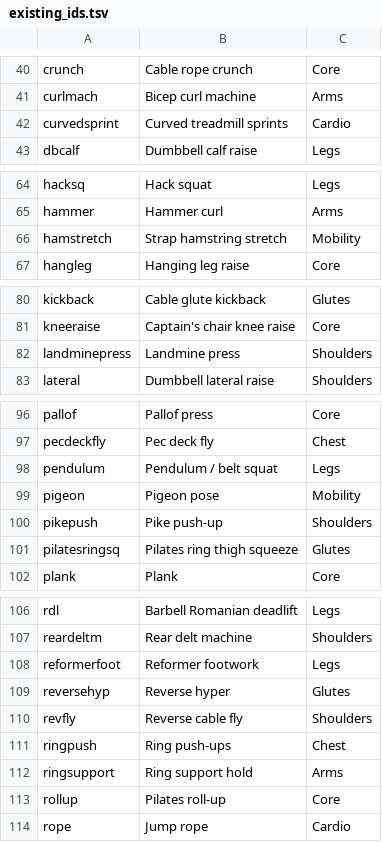
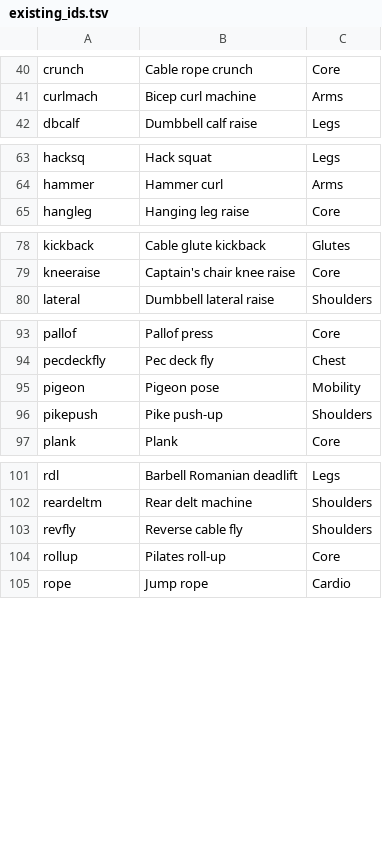
Before and after one commit to DO-MICT/workout-tracker, a TSV file: data/exercise-library/tools/existing_ids.tsv, drawn as a sheet; only a part is shown, gaps mark what is left out; the diff covers the shown part only.

```diff
--- a/data/exercise-library/tools/existing_ids.tsv
+++ b/data/exercise-library/tools/existing_ids.tsv
@@ -41,3 +41,2 @@ crunch	Cable rope crunch	Core
 curlmach	Bicep curl machine	Arms
-curvedsprint	Curved treadmill sprints	Cardio
 dbcalf	Dumbbell calf raise	Legs
@@ -65,3 +64,2 @@ hacksq	Hack squat	Legs
 hammer	Hammer curl	Arms
-hamstretch	Strap hamstring stretch	Mobility
 hangleg	Hanging leg raise	Core
@@ -81,3 +79,2 @@ kickback	Cable glute kickback	Glutes
 kneeraise	Captain's chair knee raise	Core
-landminepress	Landmine press	Shoulders
 lateral	Dumbbell lateral raise	Shoulders
@@ -97,6 +94,4 @@ pallof	Pallof press	Core
 pecdeckfly	Pec deck fly	Chest
-pendulum	Pendulum / belt squat	Legs
 pigeon	Pigeon pose	Mobility
 pikepush	Pike push-up	Shoulders
-pilatesringsq	Pilates ring thigh squeeze	Glutes
 plank	Plank	Core
@@ -107,7 +102,3 @@ rdl	Barbell Romanian deadlift	Legs
 reardeltm	Rear delt machine	Shoulders
-reformerfoot	Reformer footwork	Legs
-reversehyp	Reverse hyper	Glutes
 revfly	Reverse cable fly	Shoulders
-ringpush	Ring push-ups	Chest
-ringsupport	Ring support hold	Arms
 rollup	Pilates roll-up	Core
```
Also changed, not shown: 2 removed rows elsewhere in this file, 41 other files.
